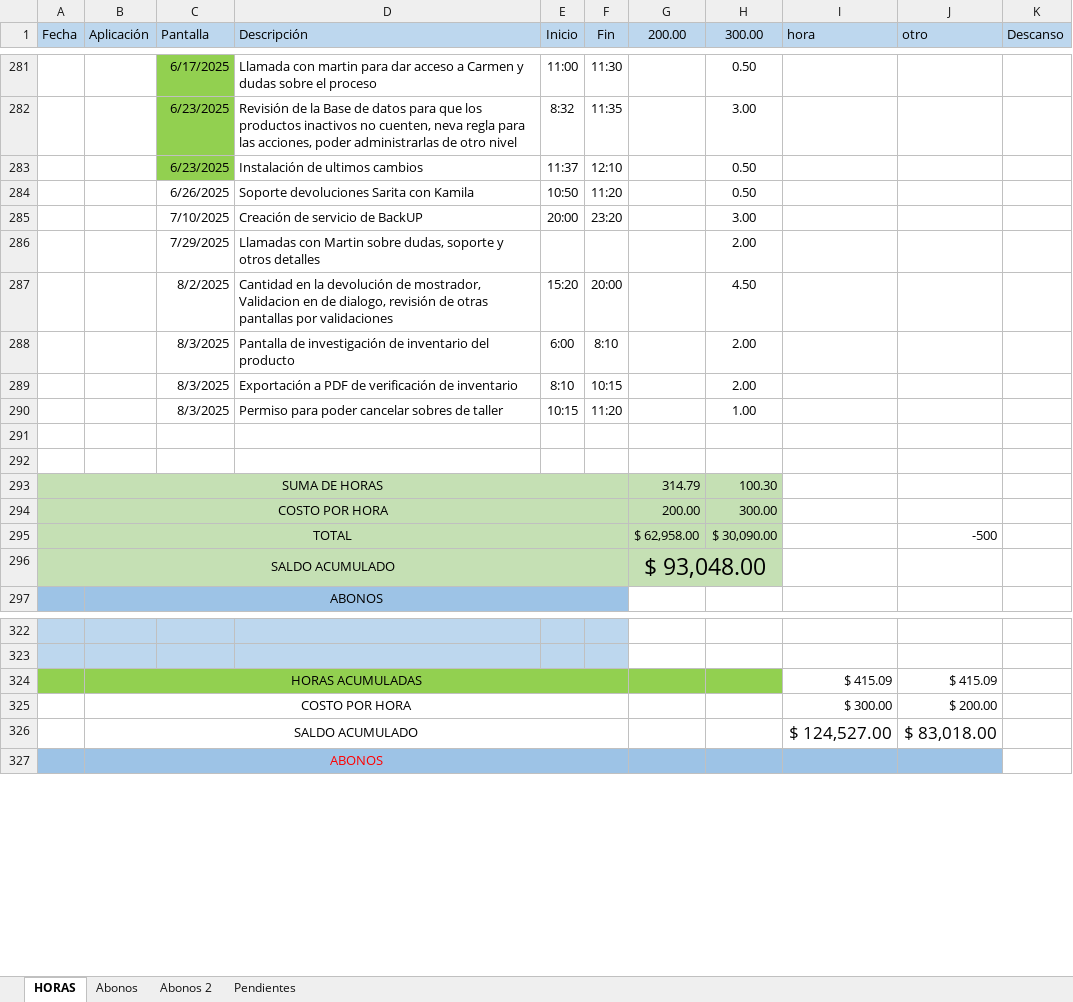
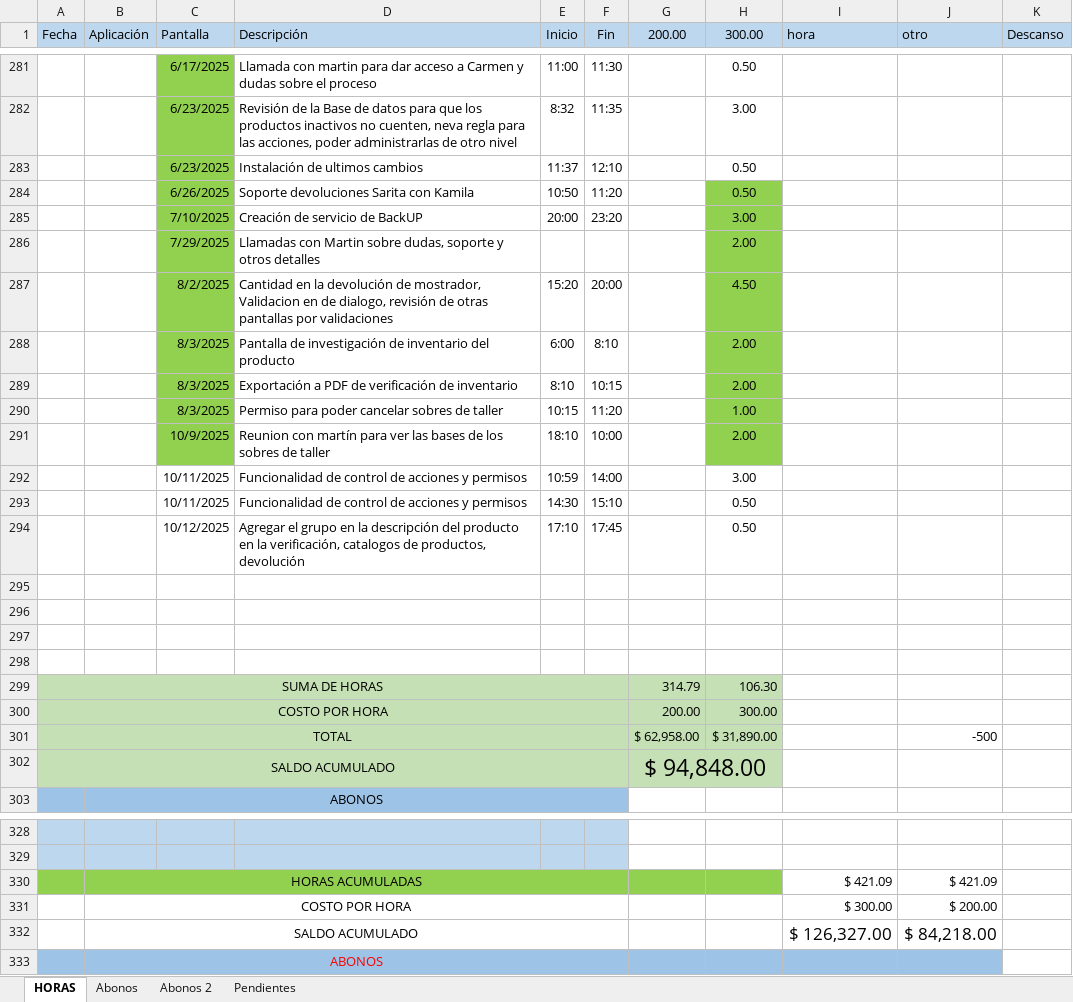
Before and after one commit to rumoso/VioletaSystem, an Excel workbook: Documents/Actividades realizadas/ActividadesN_.xlsx, sheet HORAS, drawn as a sheet; only a part is shown, gaps mark what is left out; values as stored, in another font and other column widths than the file's, no borders; removed rows and columns are numbered as before the commit, all else as after; the diff covers the shown part only; the diff names each change by its address in the sheet, - before the commit and + after, or states it on an @@ line.

Commit message:
Se sube versión
Funcionalidad de control de acciones y permisos
Agregar el grupo en la descripción del producto en la verificación, catalogos de productos, devolución

```diff
--- a/Documents/Actividades realizadas/ActividadesN_.xlsx (sheet HORAS)
+++ b/Documents/Actividades realizadas/ActividadesN_.xlsx (sheet HORAS)
-C284:C290 fill: none
+C284:C290 fill: #92D050
-H284:H290 fill: none
+H284:H290 fill: #92D050
+row 291:  |  | 10/9/2025 | Reunion con martín para ver las bases de los sobres de taller | 18:10 | 10:00 |  | 2.00
+row 292:  |  | 10/11/2025 | Funcionalidad de control de acciones y permisos | 10:59 | 14:00 |  | 3.00
+row 293:  |  | 10/11/2025 | Funcionalidad de control de acciones y permisos | 14:30 | 15:10 |  | 0.50
+row 294:  |  | 10/12/2025 | Agregar el grupo en la descripción del producto en la verificación, catalogos de productos, devolución | 17:10 | 17:45 |  | 0.50
+row 297: (empty)
+row 298: (empty)
-H299 (300.00): 100.30
+H299 (300.00): 106.30
-H301 (300.00): $ 30,090.00
+H301 (300.00): $ 31,890.00
-G302 (200.00): $ 93,048.00
+G302 (200.00): $ 94,848.00
-row 324:  | HORAS ACUMULADAS |  |  |  |  |  |  | $ 415.09 | $ 415.09
+row 330:  | HORAS ACUMULADAS |  |  |  |  |  |  | $ 421.09 | $ 421.09
-row 326:  | SALDO ACUMULADO |  |  |  |  |  |  | $ 124,527.00 | $ 83,018.00
+row 332:  | SALDO ACUMULADO |  |  |  |  |  |  | $ 126,327.00 | $ 84,218.00
```
Also changed, not shown: 3 edited cells elsewhere in this sheet, sheet Abonos 2, sheet Abonos, sheet Pendientes, formulas that keep their value, 20 other files.
